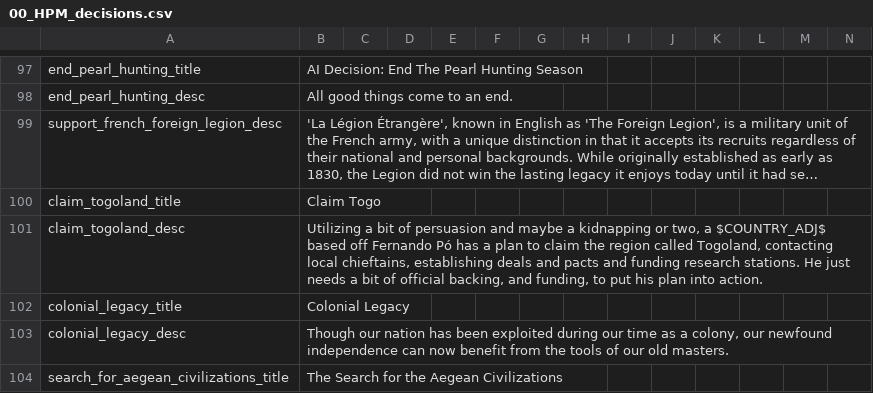
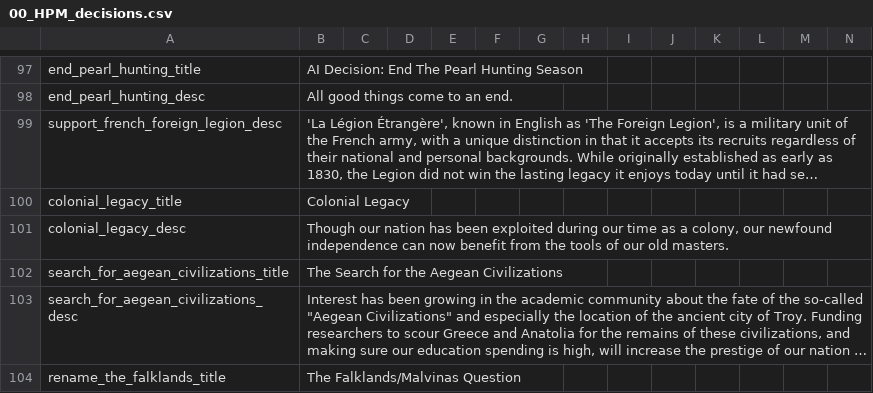
Before and after one commit to GeneralTownes/Historical_MP_Series_Vic2, a CSV file: HMPS/localisation/00_HPM_decisions.csv, drawn as a sheet; only a part is shown, gaps mark what is left out; the shorter side is filled out with more unchanged rows; long unchanged cells end in …; the diff names each change by its address in the sheet, - before the commit and + after, or states it on an @@ line.

Commit message:
Life Ratings & Baby Booms
- Removed the starting baby boom
- Smaller LR drops, 1890 USA,UK -> 35 LR, 1905 ITA -> 35 LR
- West Africa manually colonise now, not via decisions (life rating increased there accordingly)

```diff
--- a/HMPS/localisation/00_HPM_decisions.csv
+++ b/HMPS/localisation/00_HPM_decisions.csv
-row 100: claim_togoland_title | Claim Togo
-row 101: claim_togoland_desc | Utilizing a bit of persuasion and maybe a kidnapping or two, a $COUNTRY_ADJ$ based off Fernando Pó has a plan to claim the region called Togoland, contacting local chieftains, establishing deals and pacts and funding research stations. He just needs a bit of official backing, and funding, to put his plan into action.
```
Also changed, not shown: HMPS/localisation/0000_mine.csv, 34 other files.
